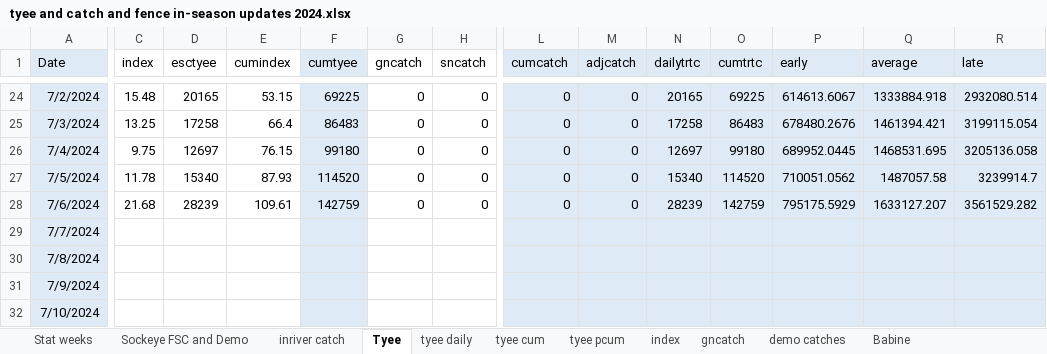
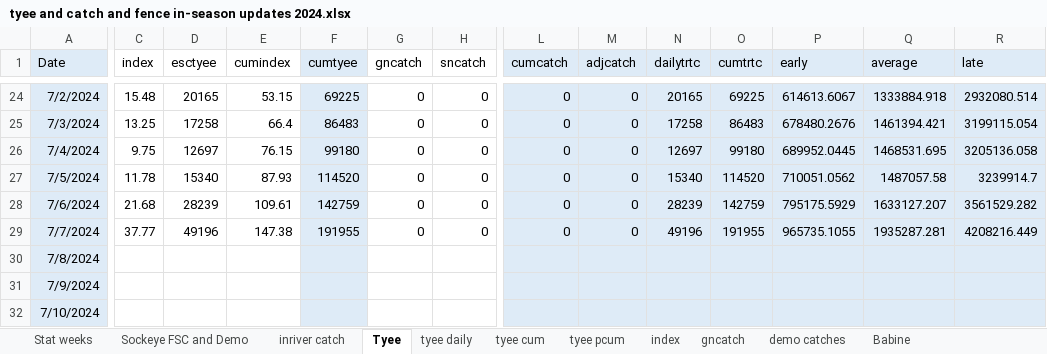
Before and after one commit to Coastland-Research/skeena-salmon-inseason-updates, an Excel workbook: data/tyee and catch and fence in-season updates 2024.xlsx, sheet Tyee, drawn as a sheet; only a part is shown, gaps mark what is left out; values as stored, in another font and other column widths than the file's, no borders; the diff names each change by its address in the sheet, - before the commit and + after, or states it on an @@ line.

```diff
--- a/data/tyee and catch and fence in-season updates 2024.xlsx (sheet Tyee)
+++ b/data/tyee and catch and fence in-season updates 2024.xlsx (sheet Tyee)
-C29 (index): (empty)
+C29 (index): 37.77
-D29 (esctyee): (empty)
+D29 (esctyee): 49196
-E29 (cumindex): (empty)
+E29 (cumindex): 147.38
-F29 (cumtyee): (empty)
+F29 (cumtyee): 191955
-G29 (gncatch): (empty)
+G29 (gncatch): 0
-H29 (sncatch): (empty)
+H29 (sncatch): 0
-L29 (cumcatch): (empty)
+L29 (cumcatch): 0
-M29 (adjcatch): (empty)
+M29 (adjcatch): 0
-N29 (dailytrtc): (empty)
+N29 (dailytrtc): 49196
-O29 (cumtrtc): (empty)
+O29 (cumtrtc): 191955
-P29 (early): (empty)
+P29 (early): 965735.1055
-Q29 (average): (empty)
+Q29 (average): 1935287.281
-R29 (late): (empty)
+R29 (late): 4208216.449
```
Also changed, not shown: sheet index, sheet tyee daily, sheet tyee cum, 25 other files.
